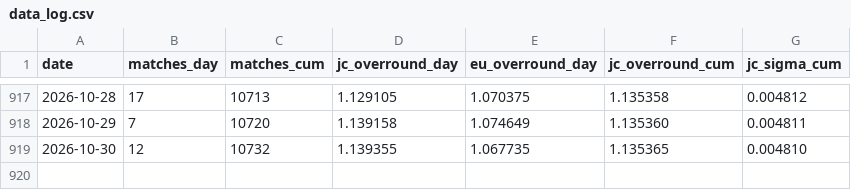
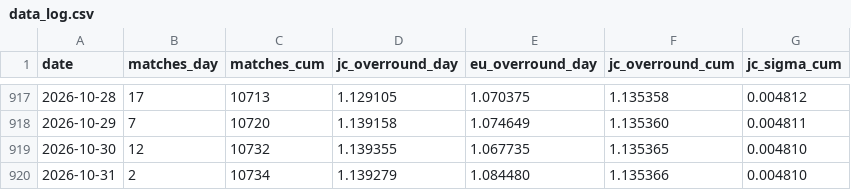
Before and after one commit to quietnumbers/china-sports-lottery-overround, a CSV file: data_log.csv, drawn as a sheet; only a part is shown, gaps mark what is left out.

```diff
--- a/data_log.csv
+++ b/data_log.csv
@@ -919 +919,2 @@ date,matches_day,matches_cum,jc_overround_day,eu_overround_day,jc_overround_cum,
 2026-10-30,12,10732,1.139355,1.067735,1.135365,0.004810
+2026-10-31,2,10734,1.139279,1.084480,1.135366,0.004810
```
Also changed, not shown: 1 other file.
